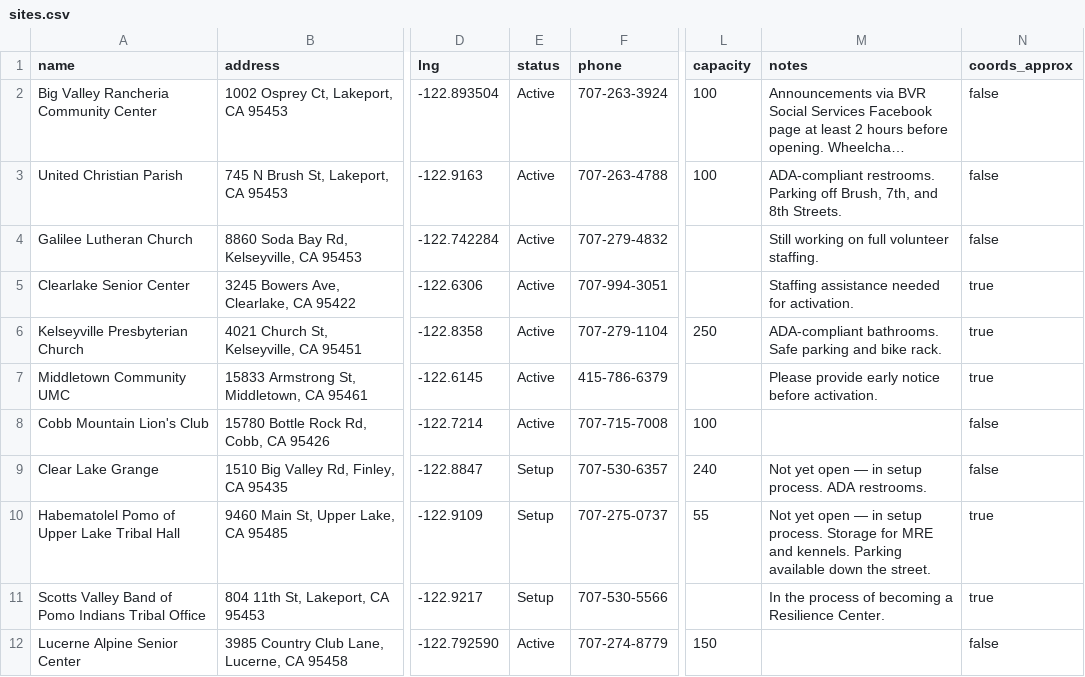
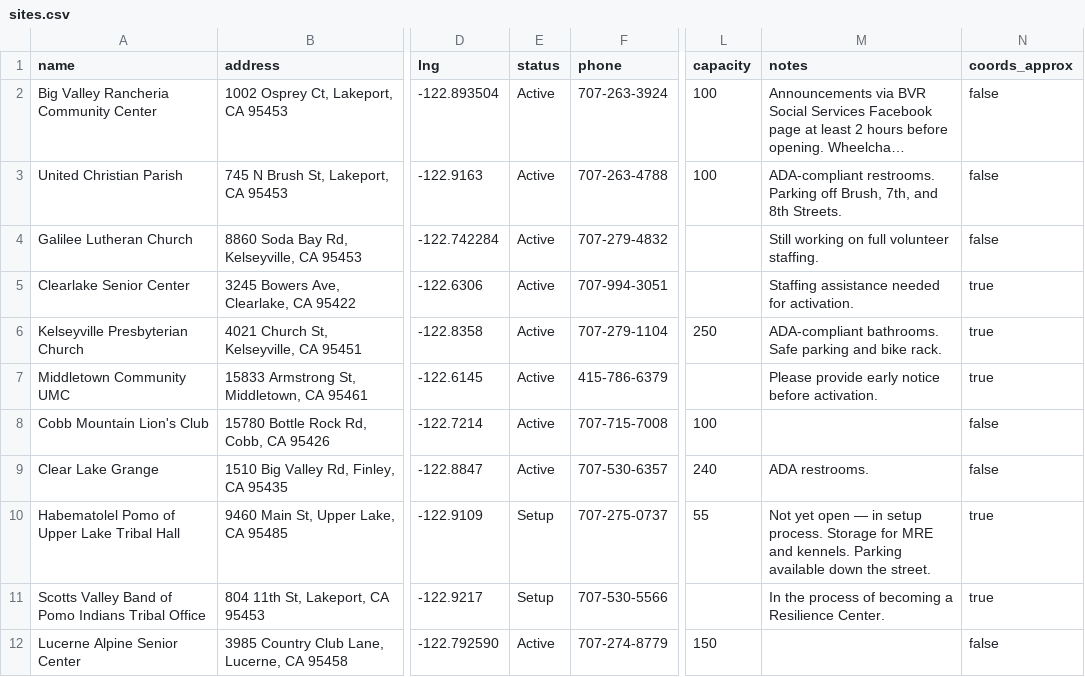
Before and after one commit to trackingcalifornia/lake-county-crc-map, a CSV file: sites.csv, drawn as a sheet; only a part is shown, gaps mark what is left out; long unchanged cells end in …; the diff names each change by its address in the sheet, - before the commit and + after, or states it on an @@ line.

Commit message:
Mark Clear Lake Grange as active resilience center

```diff
--- a/sites.csv
+++ b/sites.csv
-E9 (status): Setup
+E9 (status): Active
-M9 (notes): Not yet open — in setup process. ADA restrooms.
+M9 (notes): ADA restrooms.
```
